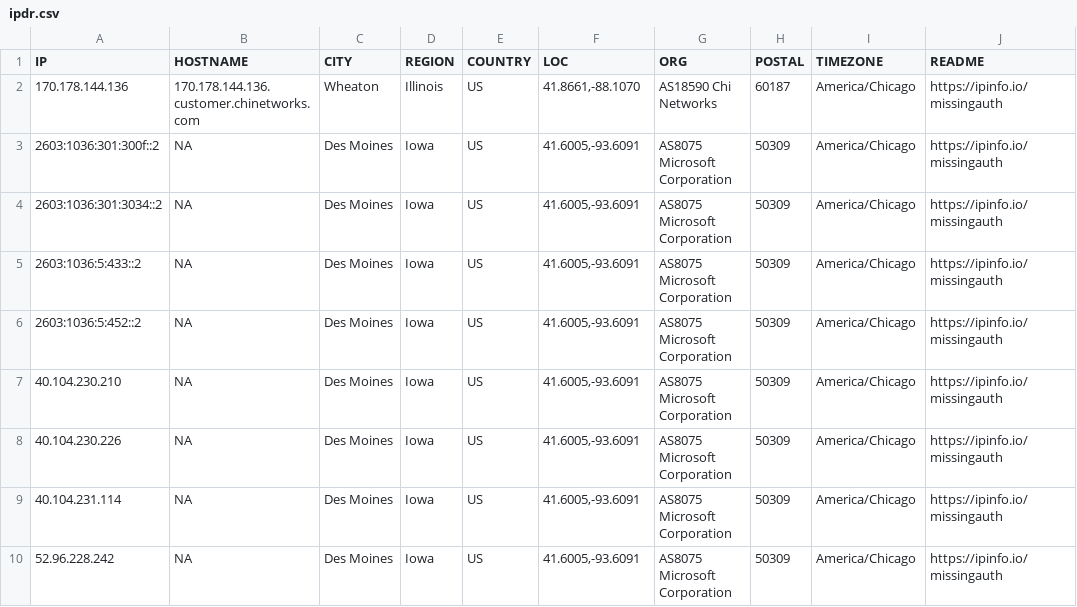
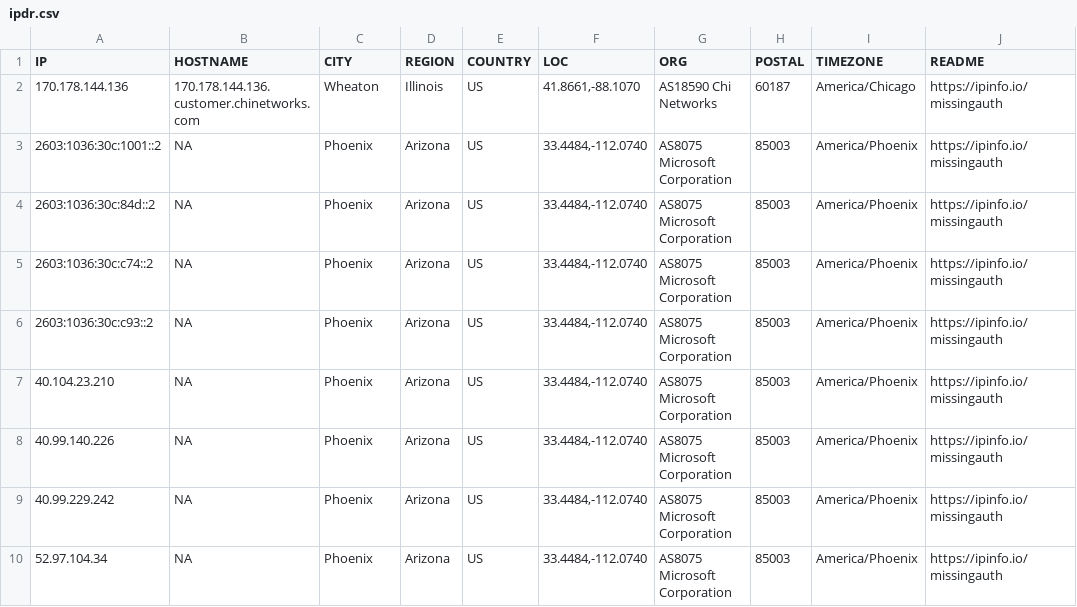
Before and after one commit to ayushmanchhabra/hacking, a CSV file: tools/bugbounty/targets/acquisory.com/ipdr.csv, drawn as a sheet; only a part is shown; the diff names each change by its address in the sheet, - before the commit and + after, or states it on an @@ line.

```diff
--- a/tools/bugbounty/targets/acquisory.com/ipdr.csv
+++ b/tools/bugbounty/targets/acquisory.com/ipdr.csv
-A3 (IP): 2603:1036:301:300f::2
+A3 (IP): 2603:1036:30c:1001::2
-C3:C10 (CITY): Des Moines
+C3:C10 (CITY): Phoenix
-D3:D10 (REGION): Iowa
+D3:D10 (REGION): Arizona
-F3:F10 (LOC): 41.6005,-93.6091
+F3:F10 (LOC): 33.4484,-112.0740
-H3:H10 (POSTAL): 50309
+H3:H10 (POSTAL): 85003
-I3:I10 (TIMEZONE): America/Chicago
+I3:I10 (TIMEZONE): America/Phoenix
-A4 (IP): 2603:1036:301:3034::2
+A4 (IP): 2603:1036:30c:84d::2
-A5 (IP): 2603:1036:5:433::2
+A5 (IP): 2603:1036:30c:c74::2
-A6 (IP): 2603:1036:5:452::2
+A6 (IP): 2603:1036:30c:c93::2
-A7 (IP): 40.104.230.210
+A7 (IP): 40.104.23.210
-A8 (IP): 40.104.230.226
+A8 (IP): 40.99.140.226
-A9 (IP): 40.104.231.114
+A9 (IP): 40.99.229.242
-A10 (IP): 52.96.228.242
+A10 (IP): 52.97.104.34
```
Also changed, not shown: tools/bugbounty/targets/acquisory.com/port.csv, tools/bugbounty/targets/acquisory.com/srv.csv, 8 other files.
